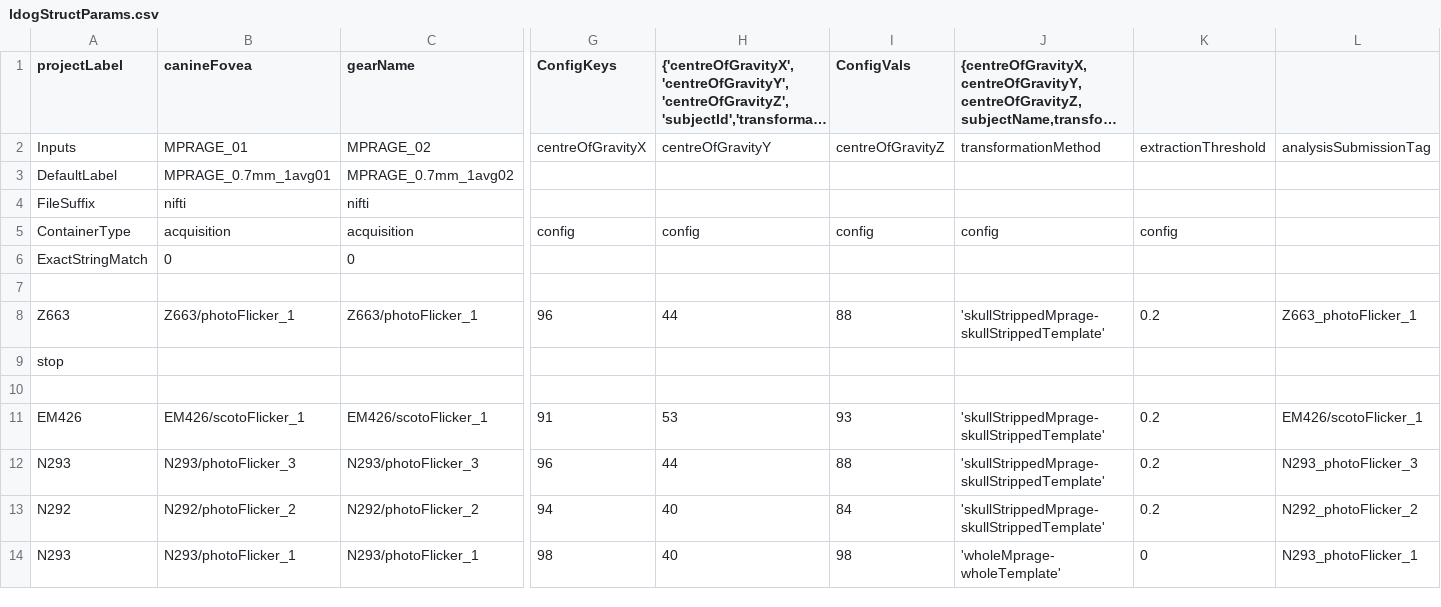
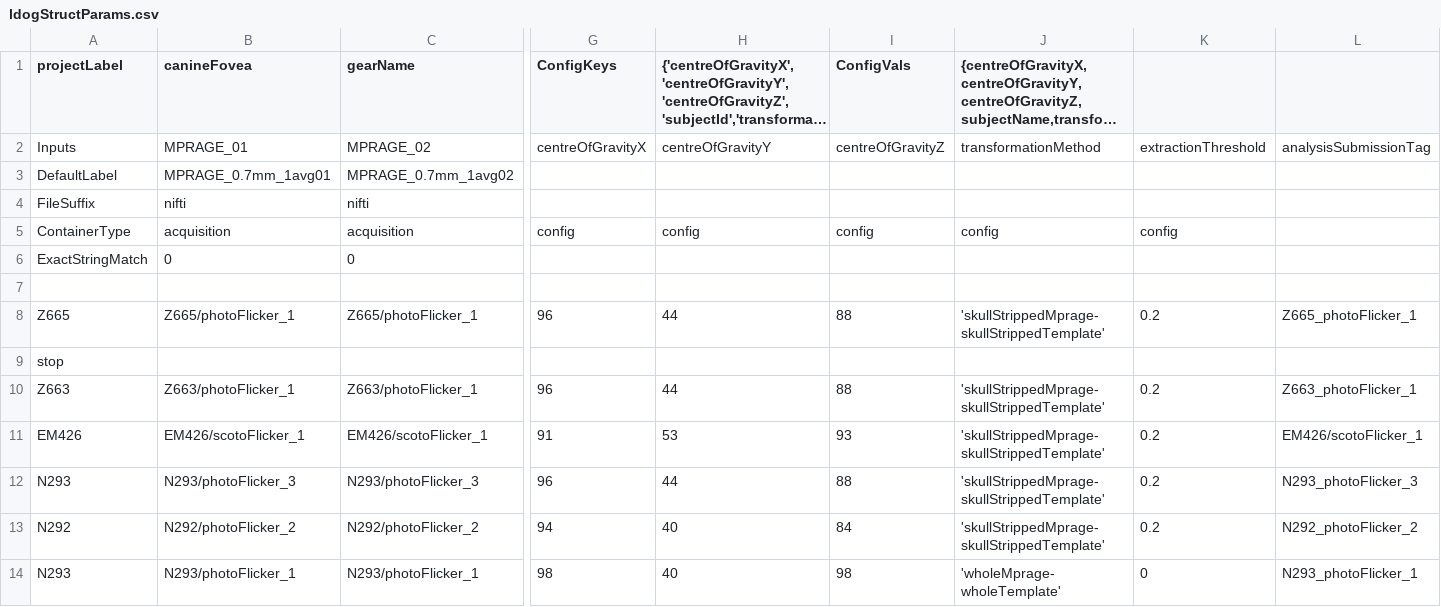
Before and after one commit to gkaguirrelab/mriLDOGAnalysis, a CSV file: submitGears/ldogStructParams.csv, drawn as a sheet; only a part is shown, gaps mark what is left out; long unchanged cells end in …; removed rows and columns are numbered as before the commit, all else as after; rows hold the shown columns only; the diff names each change by its address in the sheet, - before the commit and + after, or states it on an @@ line.

```diff
--- a/submitGears/ldogStructParams.csv
+++ b/submitGears/ldogStructParams.csv
+row 8: Z665 | Z665/photoFlicker_1 | Z665/photoFlicker_1 | 96 | 44 | 88 | 'skullStrippedMprage-skullStrippedTemplate' | 0.2 | Z665_photoFlicker_1
-row 10: (empty)
```
Also changed, not shown: submitGears/ldogFuncParams.csv.
